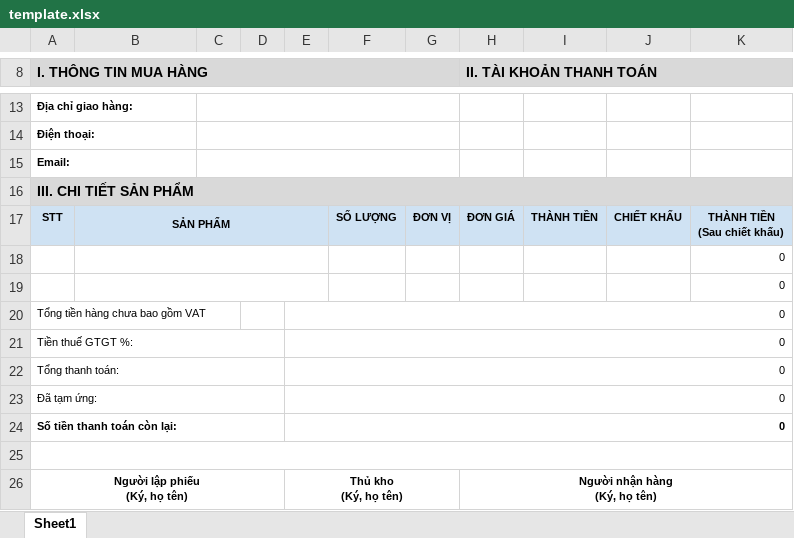
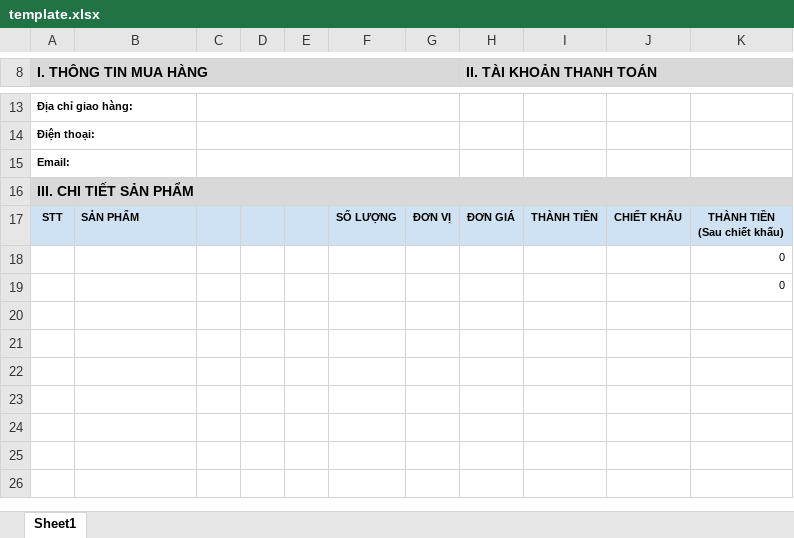
Before and after one commit to saleadmin1-alt/bill-template, an Excel workbook: template.xlsx, sheet Sheet1, drawn as a sheet; only a part is shown, gaps mark what is left out; values as stored, in another font and other column widths than the file's, no borders; charts and pictures not drawn; ↵ is a line break in a cell; the diff names each change by its address in the sheet, - before the commit and + after, or states it on an @@ line.

Commit message:
Add files via upload

```diff
--- a/template.xlsx (sheet Sheet1)
+++ b/template.xlsx (sheet Sheet1)
-B17 alignment: center
+B17 alignment: left
-B17:E17 merged
-B18:E18 merged
-B19:E19 merged
-row 20: Tổng tiền hàng chưa bao gồm VAT |  |  |  | 0
-row 21: Tiền thuế GTGT %: |  |  |  | 0
-row 22: Tổng thanh toán: |  |  |  | 0
-row 23: Đã tạm ứng: |  |  |  | 0
-row 24: Số tiền thanh toán còn lại: |  |  |  | 0
-row 25: (empty)
-row 26: Người lập phiếu ↵ (Ký, họ tên) |  |  |  | Thủ kho ↵ (Ký, họ tên) |  |  | Người nhận hàng ↵ (Ký, họ tên)
```
